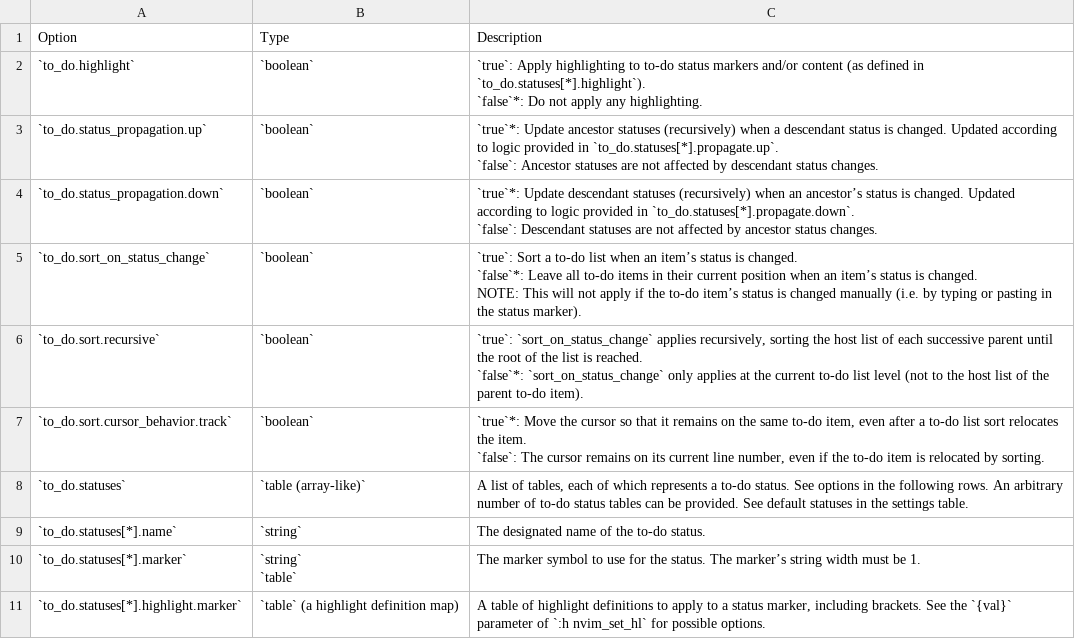
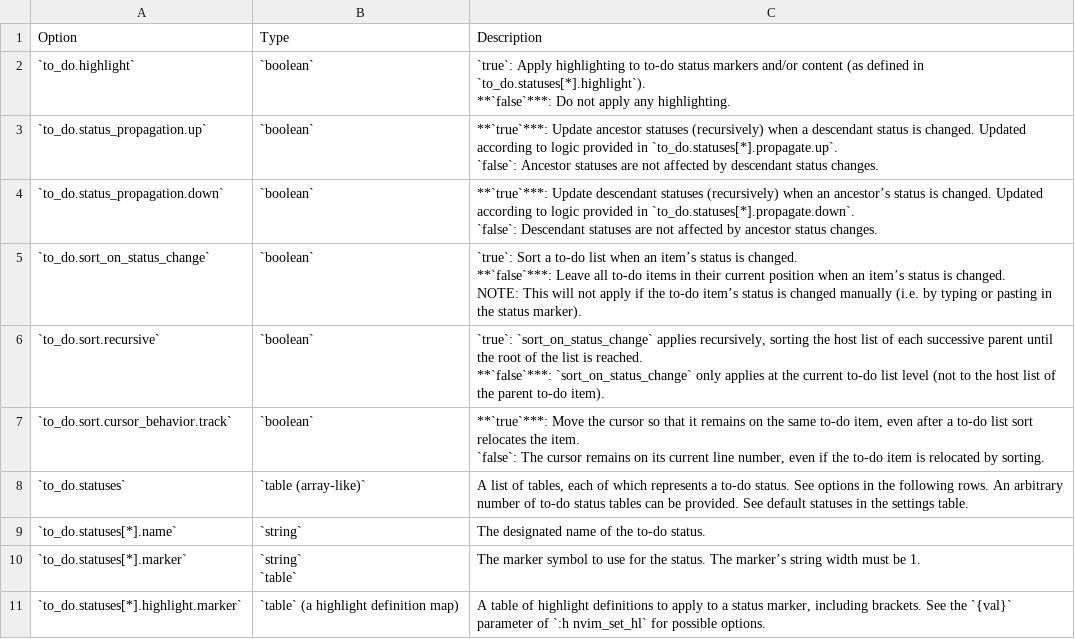
Before and after one commit to jakewvincent/mkdnflow.nvim, a CSV file: data/to_do_config_options.csv, drawn as a sheet; only a part is shown.

```diff
--- a/data/to_do_config_options.csv
+++ b/data/to_do_config_options.csv
@@ -1,15 +1,15 @@
 Option,Type,Description
-`to_do.highlight`,`boolean`,"`true`: Apply highlighting to to-do status markers and/or content (as defined in `to_do.statuses[*].highlight`).
-`false`*: Do not apply any highlighting."
-`to_do.status_propagation.up`,`boolean`,"`true`*: Update ancestor statuses (recursively) when a descendant status is changed. Updated according to logic provided in `to_do.statuses[*].propagate.up`.
-`false`: Ancestor statuses are not affected by descendant status changes."
-`to_do.status_propagation.down`,`boolean`,"`true`*: Update descendant statuses (recursively) when an ancestor’s status is changed. Updated according to logic provided in `to_do.statuses[*].propagate.down`.
-`false`: Descendant statuses are not affected by ancestor status changes."
-`to_do.sort_on_status_change`,`boolean`,"`true`: Sort a to-do list when an item’s status is changed.
-`false`*: Leave all to-do items in their current position when an item’s status is changed.
-NOTE: This will not apply if the to-do item’s status is changed manually (i.e. by typing or pasting in the status marker)."
-`to_do.sort.recursive`,`boolean`,"`true`: `sort_on_status_change` applies recursively, sorting the host list of each successive parent until the root of the list is reached.
-`false`*: `sort_on_status_change` only applies at the current to-do list level (not to the host list of the parent to-do item)."
-`to_do.sort.cursor_behavior.track`,`boolean`,"`true`*: Move the cursor so that it remains on the same to-do item, even after a to-do list sort relocates the item.
-`false`: The cursor remains on its current line number, even if the to-do item is relocated by sorting."
+`to_do.highlight`,`boolean`,"`true`: Apply highlighting to to-do status markers and/or content (as defined in `to_do.statuses[*].highlight`).
+**`false`***: Do not apply any highlighting."
+`to_do.status_propagation.up`,`boolean`,"**`true`***: Update ancestor statuses (recursively) when a descendant status is changed. Updated according to logic provided in `to_do.statuses[*].propagate.up`.
+`false`: Ancestor statuses are not affected by descendant status changes."
+`to_do.status_propagation.down`,`boolean`,"**`true`***: Update descendant statuses (recursively) when an ancestor’s status is changed. Updated according to logic provided in `to_do.statuses[*].propagate.down`.
+`false`: Descendant statuses are not affected by ancestor status changes."
+`to_do.sort_on_status_change`,`boolean`,"`true`: Sort a to-do list when an item’s status is changed.
+**`false`***: Leave all to-do items in their current position when an item’s status is changed.
+NOTE: This will not apply if the to-do item’s status is changed manually (i.e. by typing or pasting in the status marker)."
+`to_do.sort.recursive`,`boolean`,"`true`: `sort_on_status_change` applies recursively, sorting the host list of each successive parent until the root of the list is reached.
+**`false`***: `sort_on_status_change` only applies at the current to-do list level (not to the host list of the parent to-do item)."
+`to_do.sort.cursor_behavior.track`,`boolean`,"**`true`***: Move the cursor so that it remains on the same to-do item, even after a to-do list sort relocates the item.
+`false`: The cursor remains on its current line number, even if the to-do item is relocated by sorting."
 `to_do.statuses`,`table (array-like)`,"A list of tables, each of which represents a to-do status. See options in the following rows. An arbitrary number of to-do status tables can be provided. See default statuses in the settings table."
```
Also changed, not shown: data/commands_and_mappings.csv, data/new_file_template_config_options.csv, 1 other file.
